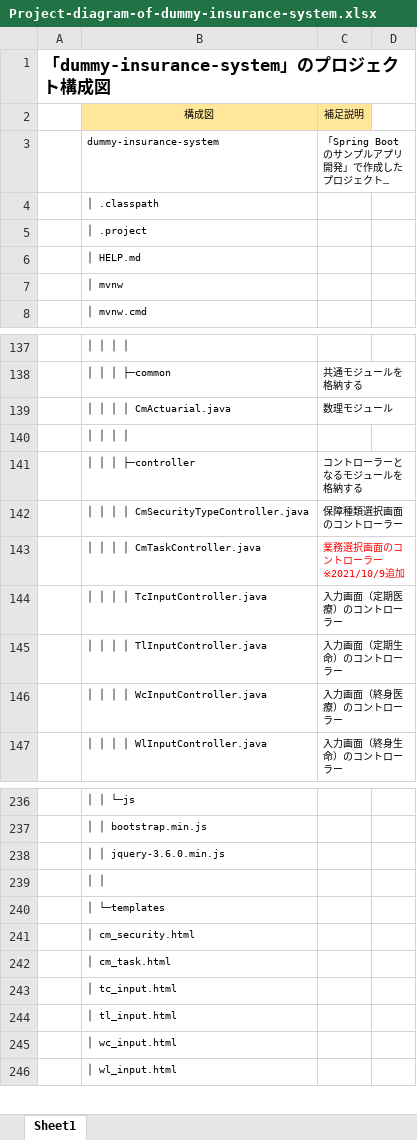
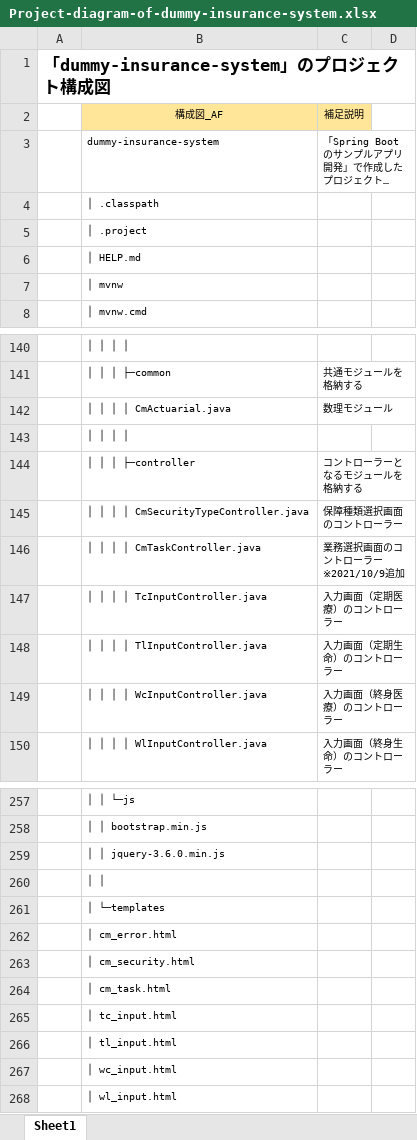
Before and after one commit to InsuranceTeam/dummy-insurance-system, an Excel workbook: Project-diagram-of-dummy-insurance-system.xlsx, sheet Sheet1, drawn as a sheet; only a part is shown, gaps mark what is left out; long unchanged cells end in …; values as stored, in another font and other column widths than the file's, no borders; addresses are those after the commit; the diff covers the shown part only; the diff names each change by its address in the sheet, - before the commit and + after, or states it on an @@ line.

```diff
--- a/Project-diagram-of-dummy-insurance-system.xlsx (sheet Sheet1)
+++ b/Project-diagram-of-dummy-insurance-system.xlsx (sheet Sheet1)
-B2: 構成図
+B2: 構成図_AF
-C146 text colour: #FF0000
+C146 text colour: black
+row 262:  | │ cm_error.html
```
Also changed, not shown: 19 added rows, 1 removed row, 7 edited cells and cell formats elsewhere in this sheet, hidden cells.
